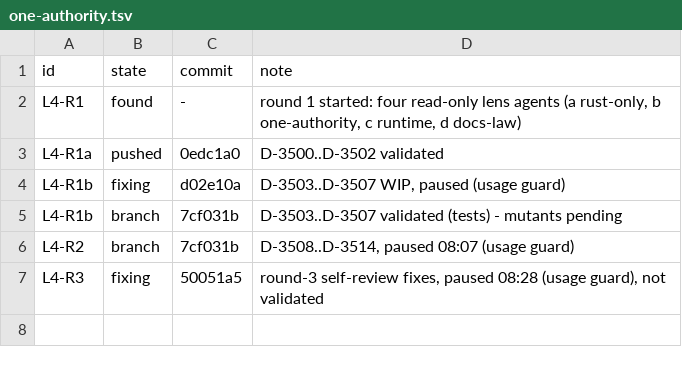
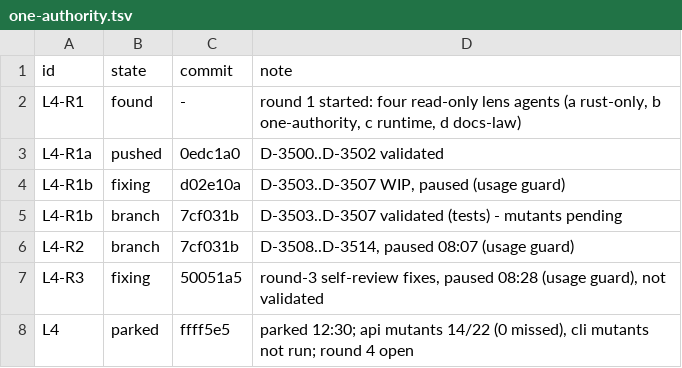
Before and after one commit to SJParthi/brutex, a TSV file: resume/attack-lenses-20261006/one-authority.tsv, drawn as a sheet.

```diff
--- a/resume/attack-lenses-20261006/one-authority.tsv
+++ b/resume/attack-lenses-20261006/one-authority.tsv
@@ -7 +7,2 @@ L4-R2	branch	7cf031b	D-3508..D-3514, paused 08:07 (usage guard)
 L4-R3	fixing	50051a5	round-3 self-review fixes, paused 08:28 (usage guard), not validated
+L4	parked	ffff5e5	parked 12:30; api mutants 14/22 (0 missed), cli mutants not run; round 4 open
```
Also changed, not shown: 1 other file.
